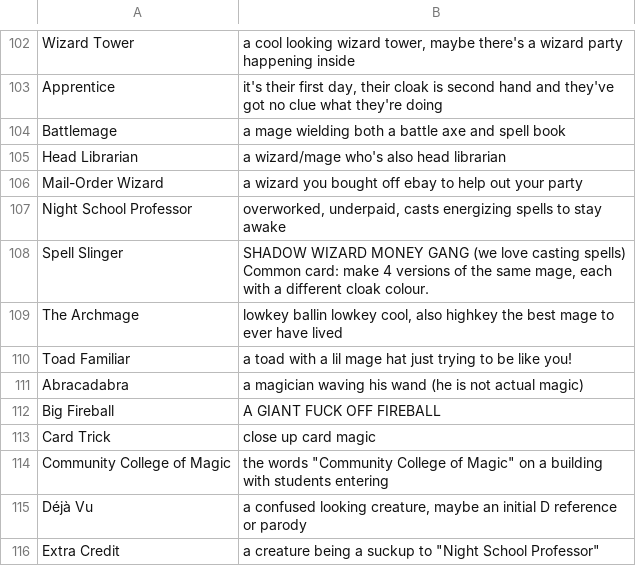
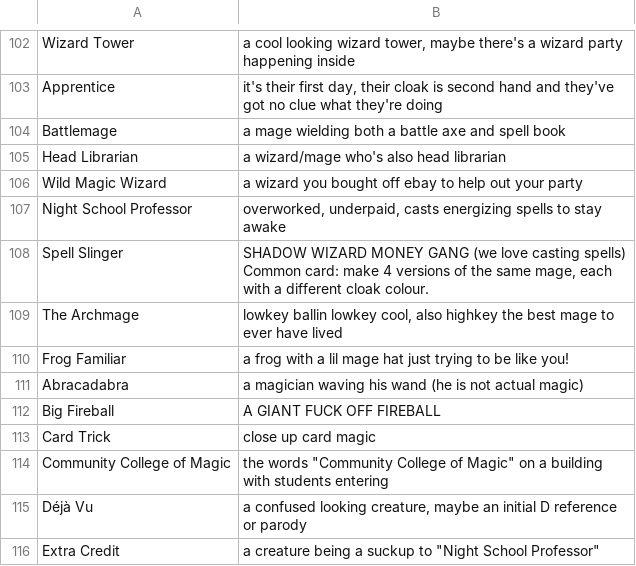
Before and after one commit to kleinstein-stack/fusion-fuckery, a CSV file: saves/art-briefs.csv, drawn as a sheet; only a part is shown, gaps mark what is left out.

Commit message:
Follow the Nov 24 card edits: Frog Familiar and Wild Magic Wizard renames, sim, previews, rulebook
The Night School starter, art briefs, rules and lore use the new names. The sim reads Stampede from its written-out
text, follows the swapped Plush Salem / Plush T-Rex / Plush Sanctified Knight effects and accepts the reworded cards
that play the same. Plush Collector no longer searches for the Claw Machine, so the rulebook only credits Arcade Kid.
All card previews redrawn. tools/docx-to-html.py turns the rulebook docx into the print HTML for the PDF.

```diff
--- a/saves/art-briefs.csv
+++ b/saves/art-briefs.csv
@@ -136,3 +136,3 @@ Battlemage,a mage wielding both a battle axe and spell book
 Head Librarian,a wizard/mage who's also head librarian
-Mail-Order Wizard,a wizard you bought off ebay to help out your party
+Wild Magic Wizard,a wizard you bought off ebay to help out your party
 Night School Professor,"overworked, underpaid, casts energizing spells to stay awake"
@@ -141,3 +141,3 @@ Common card: make 4 versions of the same mage, each with a different cloak colou
 The Archmage,"lowkey ballin lowkey cool, also highkey the best mage to ever have lived"
-Toad Familiar,a toad with a lil mage hat just trying to be like you!
+Frog Familiar,a frog with a lil mage hat just trying to be like you!
 Abracadabra,a magician waving his wand (he is not actual magic)
```
Also changed, not shown: 46 other files.
